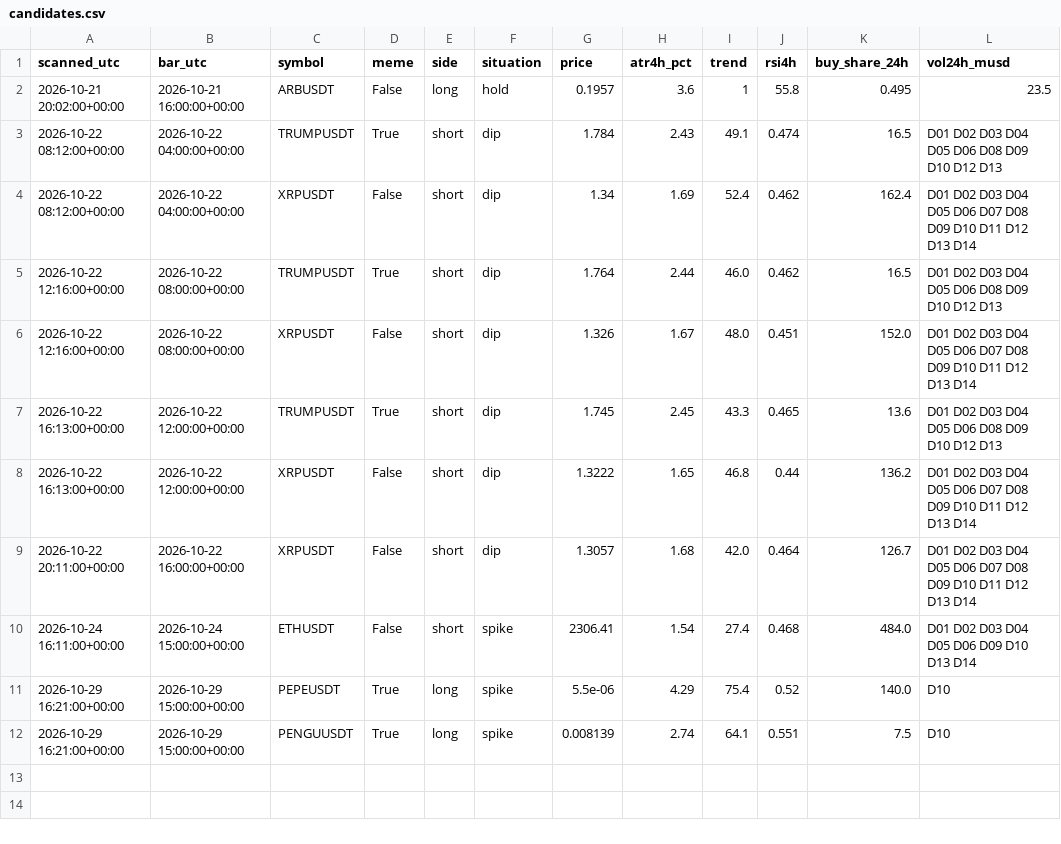
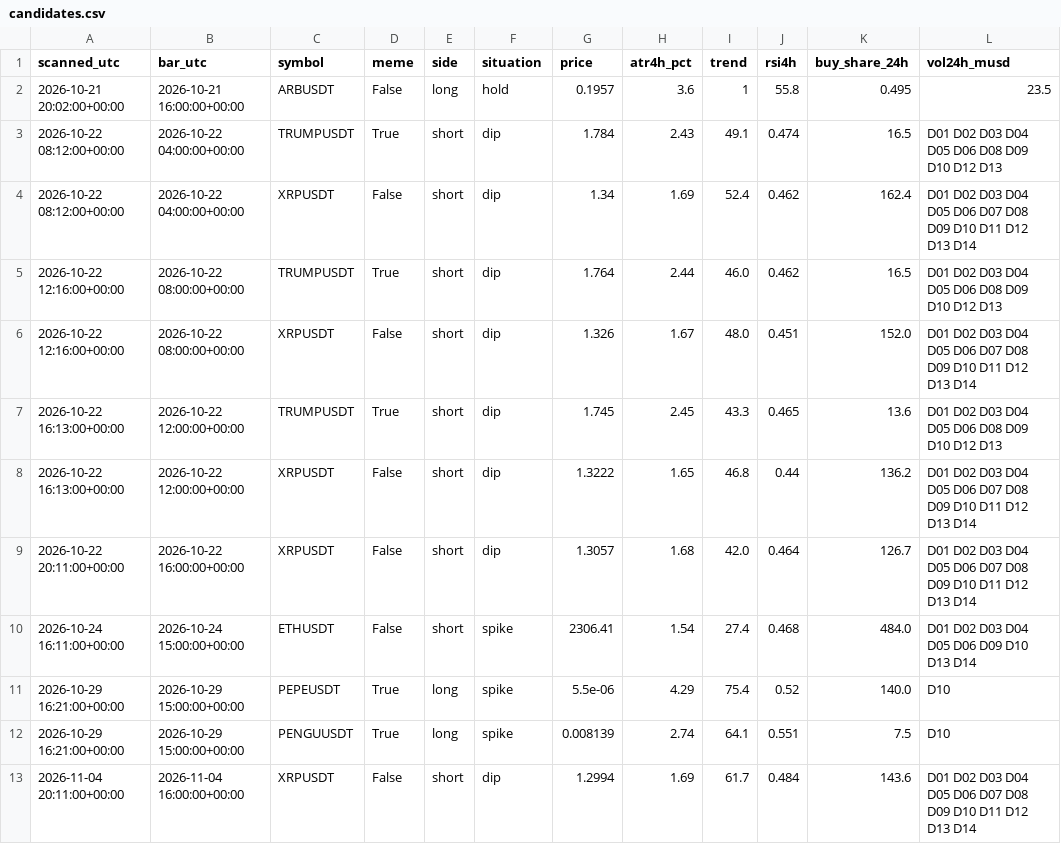
Before and after one commit to atwirabih01-creator/my-first-project, a CSV file: trading/journal/candidates.csv, drawn as a sheet.

```diff
--- a/trading/journal/candidates.csv
+++ b/trading/journal/candidates.csv
@@ -12 +12,2 @@ scanned_utc,bar_utc,symbol,meme,side,situation,price,atr4h_pct,trend,rsi4h,buy_s
 2026-10-29 16:21:00+00:00,2026-10-29 15:00:00+00:00,PENGUUSDT,True,long,spike,0.008139,2.74,64.1,0.551,7.5,D10
+2026-11-04 20:11:00+00:00,2026-11-04 16:00:00+00:00,XRPUSDT,False,short,dip,1.2994,1.69,61.7,0.484,143.6,D01 D02 D03 D04 D05 D06 D07 D08 D09 D10 D11 D12 D13 D14
```
Also changed, not shown: 5 other files.
